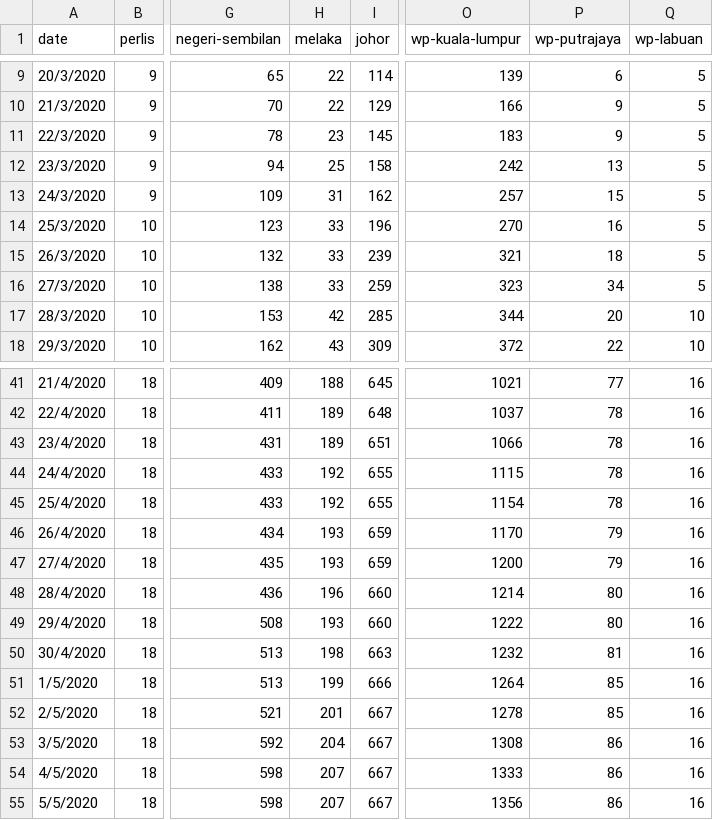
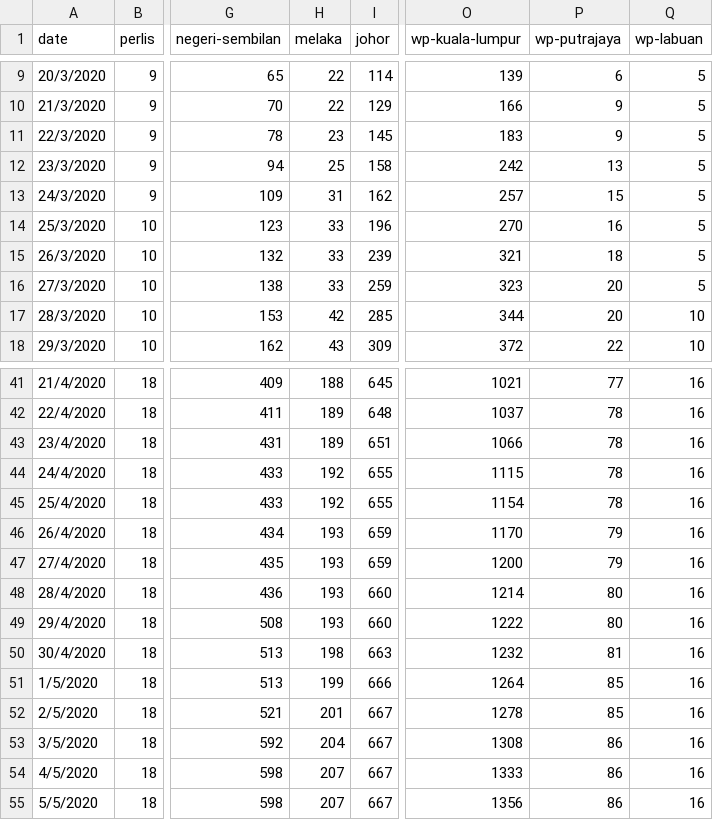
Before and after one commit to ynshung/covid-19-malaysia, a CSV file: covid-19-my-states-cases.csv, drawn as a sheet; only a part is shown, gaps mark what is left out; the diff names each change by its address in the sheet, - before the commit and + after, or states it on an @@ line.

Commit message:
corrections on state cases
- corrected wp-putrajaya cases on 27 March 2020 from 34 to 20 (see http://covid-19.moh.gov.my/terkini/032020/situasi-terkini-27-mac-2020) (#18)
- corrected melaka cases on 28 April 2020 from 196 to 193 (see http://covid-19.moh.gov.my/terkini/042020/situasi-terkini-28-april-2020)

```diff
--- a/covid-19-my-states-cases.csv
+++ b/covid-19-my-states-cases.csv
-P16 (wp-putrajaya): 34
+P16 (wp-putrajaya): 20
-H48 (melaka): 196
+H48 (melaka): 193
```
